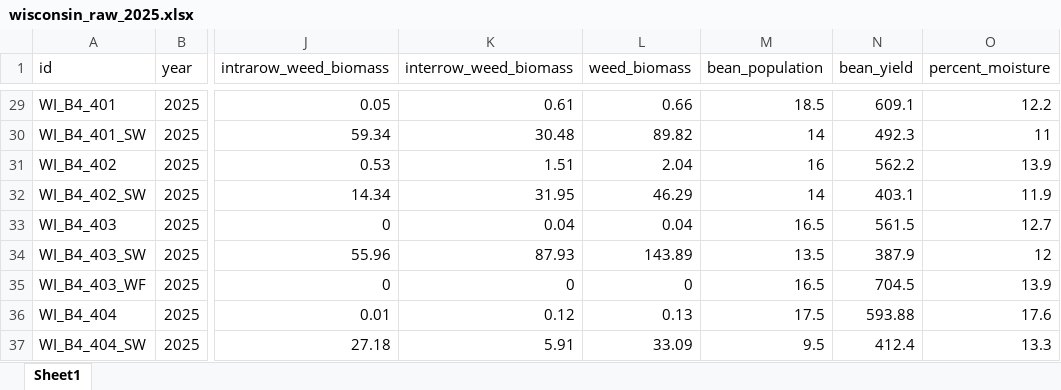
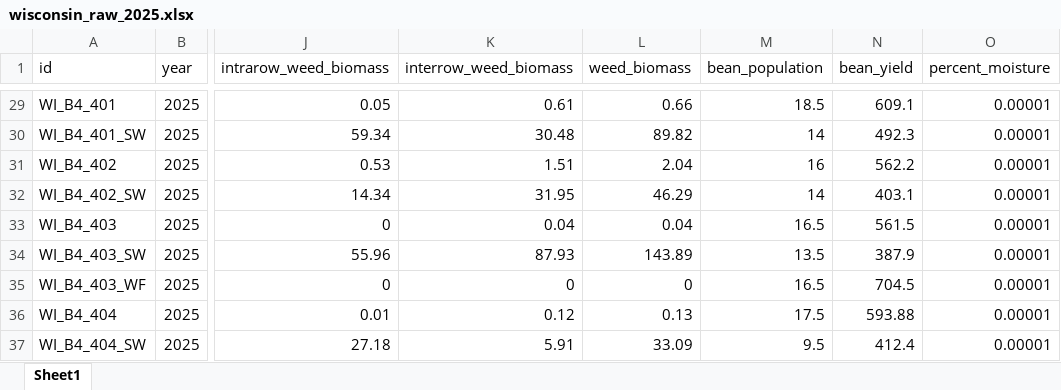
Before and after one commit to ericyoungerman/IMT, an Excel workbook: data/raw/wisconsin_raw_2025.xlsx, sheet Sheet1, drawn as a sheet; only a part is shown, gaps mark what is left out; values as stored, in another font and other column widths than the file's, no borders; the diff covers the shown part only; the diff names each change by its address in the sheet, - before the commit and + after, or states it on an @@ line.

```diff
--- a/data/raw/wisconsin_raw_2025.xlsx (sheet Sheet1)
+++ b/data/raw/wisconsin_raw_2025.xlsx (sheet Sheet1)
-O29 (percent_moisture): 12.2
+O29 (percent_moisture): 0.00001
-O30 (percent_moisture): 11
+O30 (percent_moisture): 0.00001
-O31 (percent_moisture): 13.9
+O31 (percent_moisture): 0.00001
-O32 (percent_moisture): 11.9
+O32 (percent_moisture): 0.00001
-O33 (percent_moisture): 12.7
+O33 (percent_moisture): 0.00001
-O34 (percent_moisture): 12
+O34 (percent_moisture): 0.00001
-O35 (percent_moisture): 13.9
+O35 (percent_moisture): 0.00001
-O36 (percent_moisture): 17.6
+O36 (percent_moisture): 0.00001
-O37 (percent_moisture): 13.3
+O37 (percent_moisture): 0.00001
```
Also changed, not shown: 27 edited cells elsewhere in this sheet, 8 other files.
